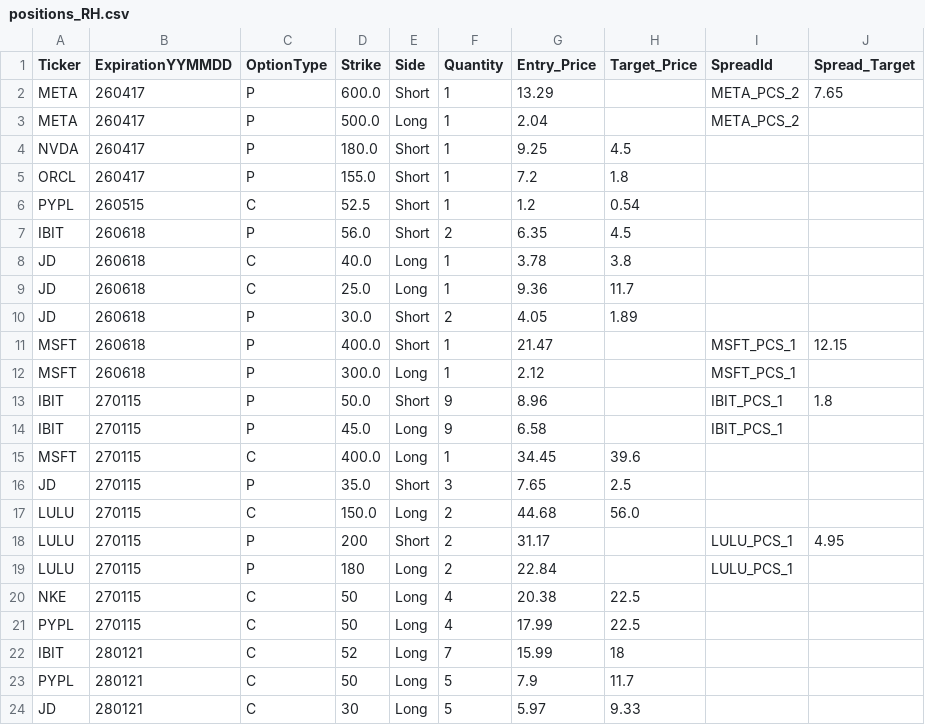
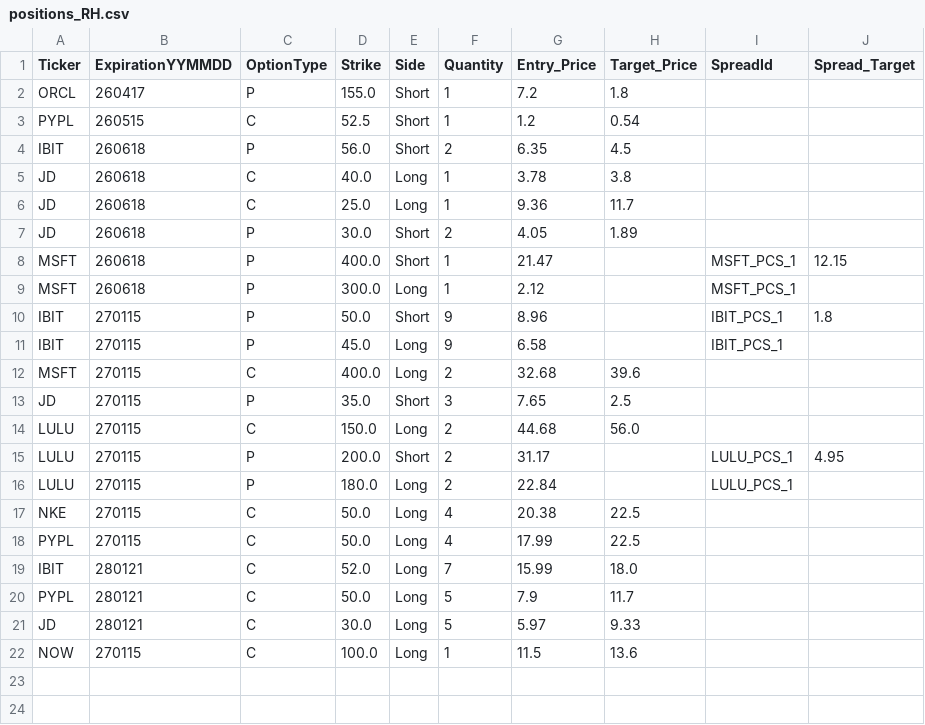
Before and after one commit to MananWadhwa/OptionsDashboard, a CSV file: positions/positions_RH.csv, drawn as a sheet.

```diff
--- a/positions/positions_RH.csv
+++ b/positions/positions_RH.csv
@@ -1,5 +1,2 @@
 Ticker,ExpirationYYMMDD,OptionType,Strike,Side,Quantity,Entry_Price,Target_Price,SpreadId,Spread_Target
-META,260417,P,600.0,Short,1,13.29,,META_PCS_2,7.65
-META,260417,P,500.0,Long,1,2.04,,META_PCS_2,
-NVDA,260417,P,180.0,Short,1,9.25,4.5,,
 ORCL,260417,P,155.0,Short,1,7.2,1.8,,
@@ -14,11 +11,12 @@ IBIT,270115,P,50.0,Short,9,8.96,,IBIT_PCS_1,1.8
 IBIT,270115,P,45.0,Long,9,6.58,,IBIT_PCS_1,
-MSFT,270115,C,400.0,Long,1,34.45,39.6,,
+MSFT,270115,C,400.0,Long,2,32.68,39.6,,
 JD,270115,P,35.0,Short,3,7.65,2.5,,
 LULU,270115,C,150.0,Long,2,44.68,56.0,,
-LULU,270115,P,200,Short,2,31.17,,LULU_PCS_1,4.95
-LULU,270115,P,180,Long,2,22.84,,LULU_PCS_1,
-NKE,270115,C,50,Long,4,20.38,22.5
-PYPL,270115,C,50,Long,4,17.99,22.5
-IBIT,280121,C,52,Long,7,15.99,18
-PYPL,280121,C,50,Long,5,7.9,11.7
-JD,280121,C,30,Long,5,5.97,9.33
+LULU,270115,P,200.0,Short,2,31.17,,LULU_PCS_1,4.95
+LULU,270115,P,180.0,Long,2,22.84,,LULU_PCS_1,
+NKE,270115,C,50.0,Long,4,20.38,22.5,,
+PYPL,270115,C,50.0,Long,4,17.99,22.5,,
+IBIT,280121,C,52.0,Long,7,15.99,18.0,,
+PYPL,280121,C,50.0,Long,5,7.9,11.7,,
+JD,280121,C,30.0,Long,5,5.97,9.33,,
+NOW,270115,C,100.0,Long,1,11.5,13.6,,
```
Also changed, not shown: positions/positions_FD.csv, positions/watchlist.csv, 4 other files.
